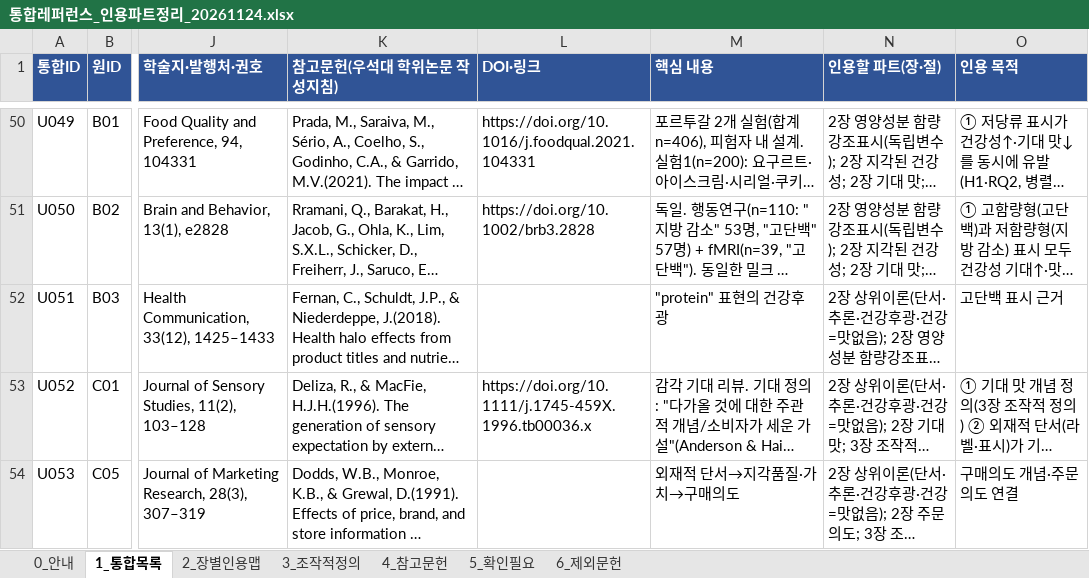
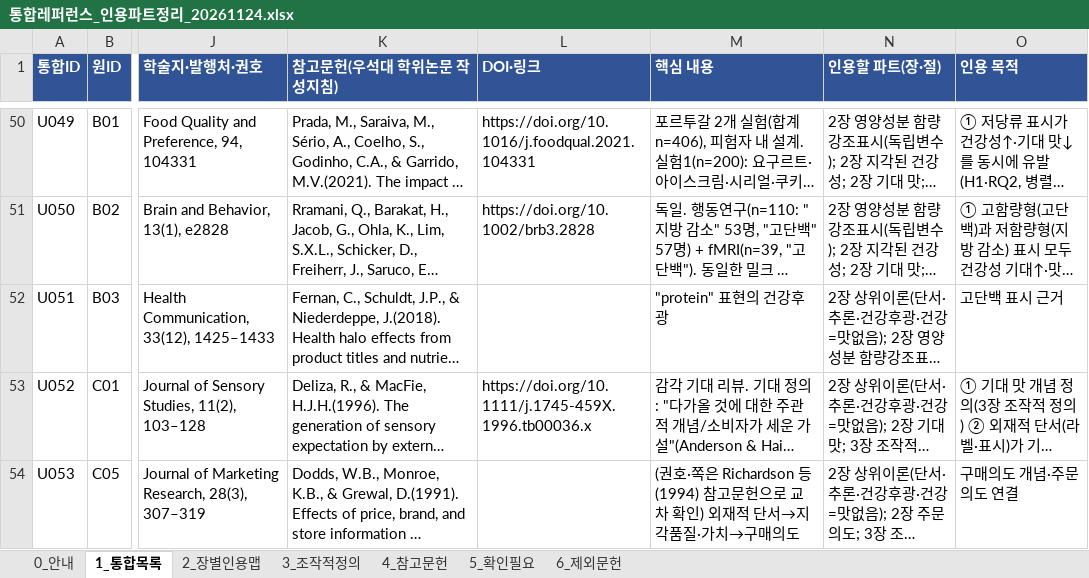
Before and after one commit to sheissuok-max/myGrowconApplication, an Excel workbook: references/통합레퍼런스_인용파트정리_20261124.xlsx, sheet 1_통합목록, drawn as a sheet; only a part is shown, gaps mark what is left out; long unchanged cells end in …; values as stored, in another font and other column widths than the file's, no borders; the diff covers the shown part only; the diff names each change by its address in the sheet, - before the commit and + after, or states it on an @@ line.

```diff
--- a/references/통합레퍼런스_인용파트정리_20261124.xlsx (sheet 1_통합목록)
+++ b/references/통합레퍼런스_인용파트정리_20261124.xlsx (sheet 1_통합목록)
-M54 (핵심 내용): 외재적 단서→지각품질·가치→구매의도
+M54 (핵심 내용): (권호·쪽은 Richardson 등(1994) 참고문헌으로 교차 확인) 외재적 단서→지각품질·가치→구매의도
```
Also changed, not shown: 32 edited cells elsewhere in this sheet, sheet 2_장별인용맵, sheet 4_참고문헌, sheet 5_확인필요, 1 other file.
